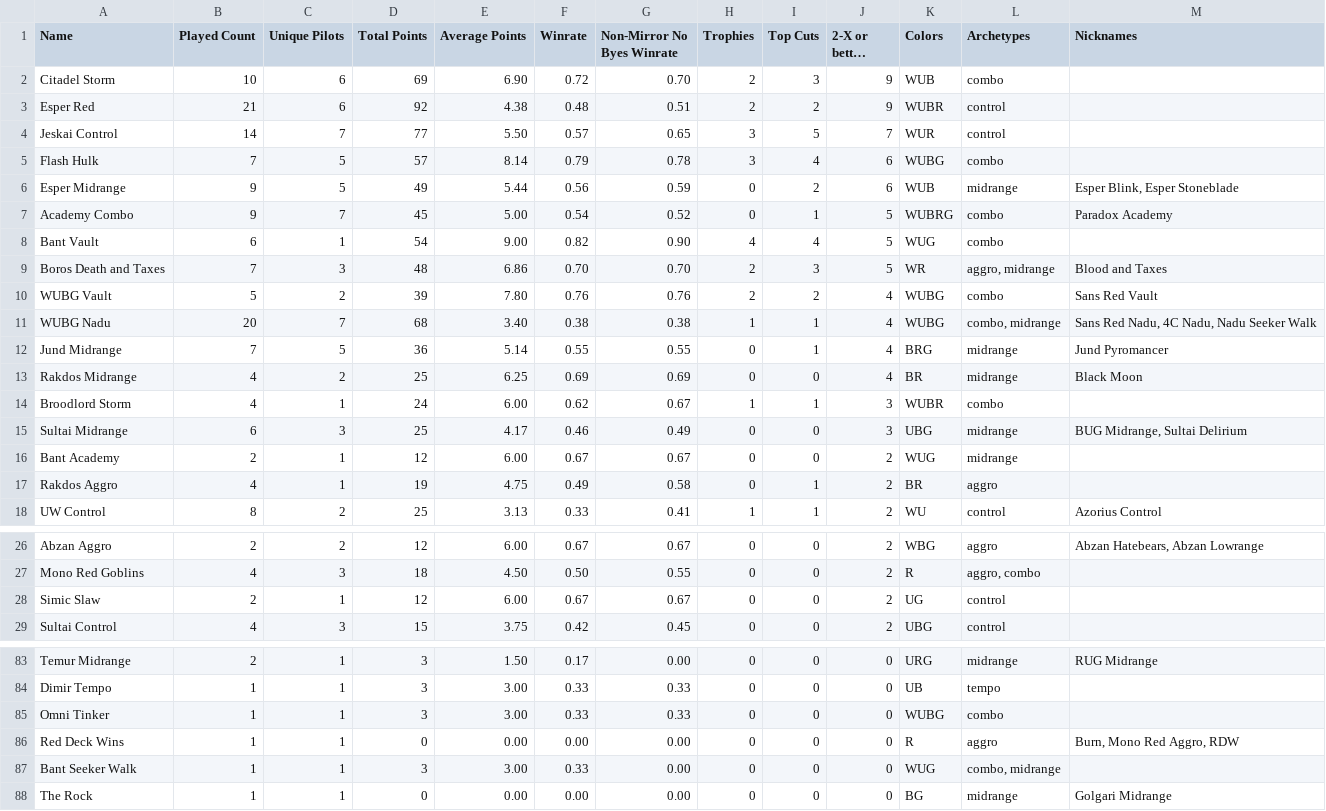
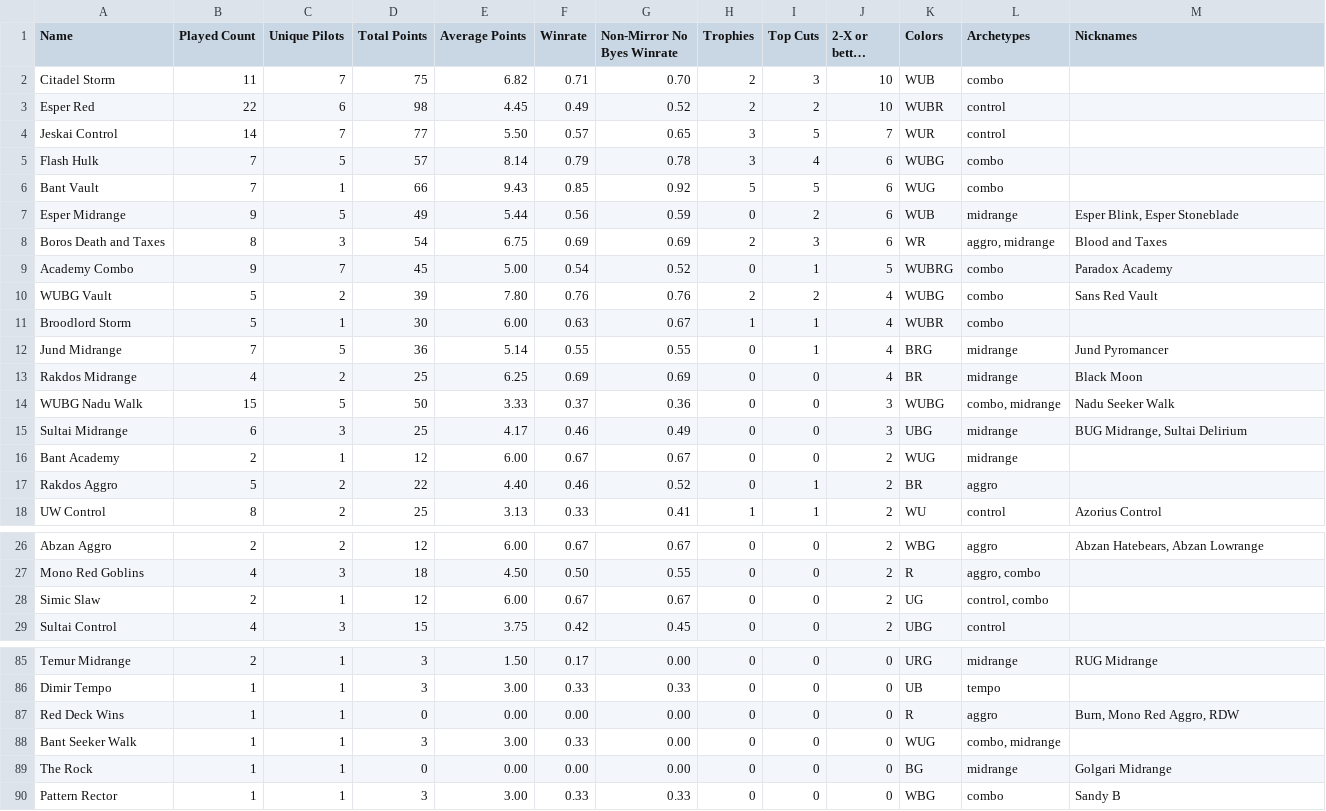
Before and after one commit to kvnchen/canlander, a CSV file: csv/2025/decks.csv, drawn as a sheet; only a part is shown, gaps mark what is left out; long unchanged cells end in …; removed rows and columns are numbered as before the commit, all else as after; the diff covers the shown part only; the diff names each change by its address in the sheet, - before the commit and + after, or states it on an @@ line.

```diff
--- a/csv/2025/decks.csv
+++ b/csv/2025/decks.csv
-B2 (Played Count): 10
+B2 (Played Count): 11
-C2 (Unique Pilots): 6
+C2 (Unique Pilots): 7
-D2 (Total Points): 69
+D2 (Total Points): 75
-E2 (Average Points): 6.90
+E2 (Average Points): 6.82
-F2 (Winrate): 0.72
+F2 (Winrate): 0.71
-J2:J3 (2-X or better Count): 9
+J2:J3 (2-X or better Count): 10
-B3 (Played Count): 21
+B3 (Played Count): 22
-D3 (Total Points): 92
+D3 (Total Points): 98
-E3 (Average Points): 4.38
+E3 (Average Points): 4.45
-F3 (Winrate): 0.48
+F3 (Winrate): 0.49
-G3 (Non-Mirror No Byes Winrate): 0.51
+G3 (Non-Mirror No Byes Winrate): 0.52
+row 6: Bant Vault | 7 | 1 | 66 | 9.43 | 0.85 | 0.92 | 5 | 5 | 6 | WUG | combo
+row 8: Boros Death and Taxes | 8 | 3 | 54 | 6.75 | 0.69 | 0.69 | 2 | 3 | 6 | WR | aggro, midrange | Blood and Taxes
-row 8: Bant Vault | 6 | 1 | 54 | 9.00 | 0.82 | 0.90 | 4 | 4 | 5 | WUG | combo
-row 9: Boros Death and Taxes | 7 | 3 | 48 | 6.86 | 0.70 | 0.70 | 2 | 3 | 5 | WR | aggro, midrange | Blood and Taxes
-row 11: WUBG Nadu | 20 | 7 | 68 | 3.40 | 0.38 | 0.38 | 1 | 1 | 4 | WUBG | combo, midrange | Sans Red Nadu, 4C Nadu, Nadu Seeker Walk
+row 11: Broodlord Storm | 5 | 1 | 30 | 6.00 | 0.63 | 0.67 | 1 | 1 | 4 | WUBR | combo
-row 14: Broodlord Storm | 4 | 1 | 24 | 6.00 | 0.62 | 0.67 | 1 | 1 | 3 | WUBR | combo
+row 14: WUBG Nadu Walk | 15 | 5 | 50 | 3.33 | 0.37 | 0.36 | 0 | 0 | 3 | WUBG | combo, midrange | Nadu Seeker Walk
-B17 (Played Count): 4
+B17 (Played Count): 5
-C17 (Unique Pilots): 1
+C17 (Unique Pilots): 2
-D17 (Total Points): 19
+D17 (Total Points): 22
-E17 (Average Points): 4.75
+E17 (Average Points): 4.40
-F17 (Winrate): 0.49
+F17 (Winrate): 0.46
-G17 (Non-Mirror No Byes Winrate): 0.58
+G17 (Non-Mirror No Byes Winrate): 0.52
-L28 (Archetypes): control
+L28 (Archetypes): control, combo
-row 85: Omni Tinker | 1 | 1 | 3 | 3.00 | 0.33 | 0.33 | 0 | 0 | 0 | WUBG | combo
+row 90: Pattern Rector | 1 | 1 | 3 | 3.00 | 0.33 | 0.33 | 0 | 0 | 0 | WBG | combo | Sandy B
```
Also changed, not shown: 2 added rows and 25 edited cells elsewhere in this file, csv/2025/lastEvent.csv, csv/2025/matchups.csv, 15 other files.
